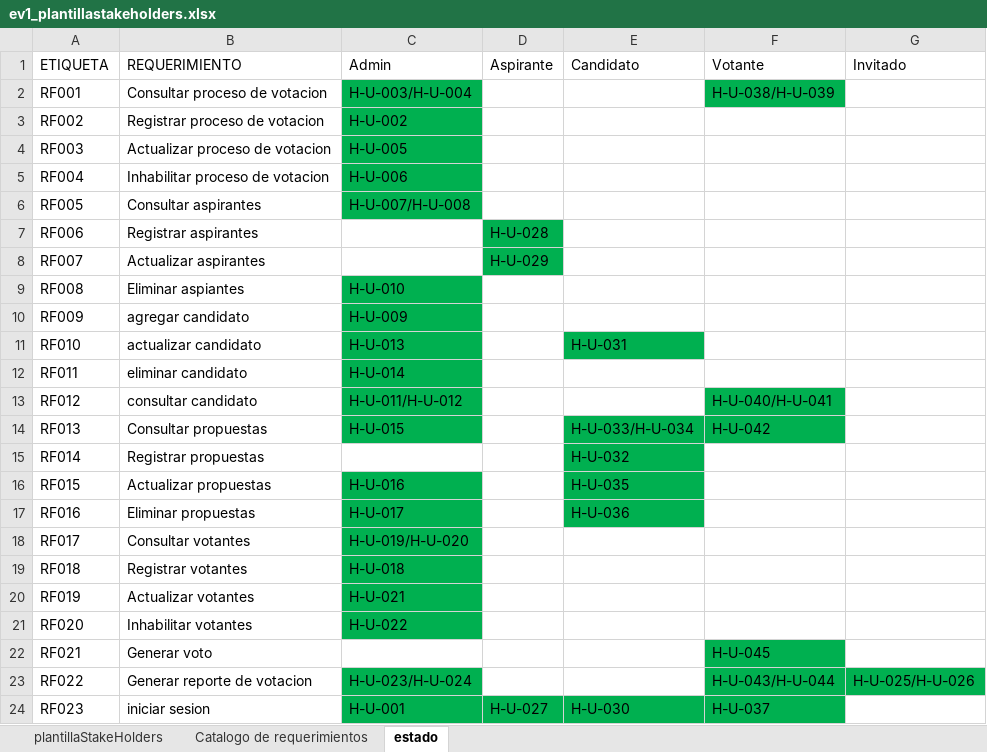
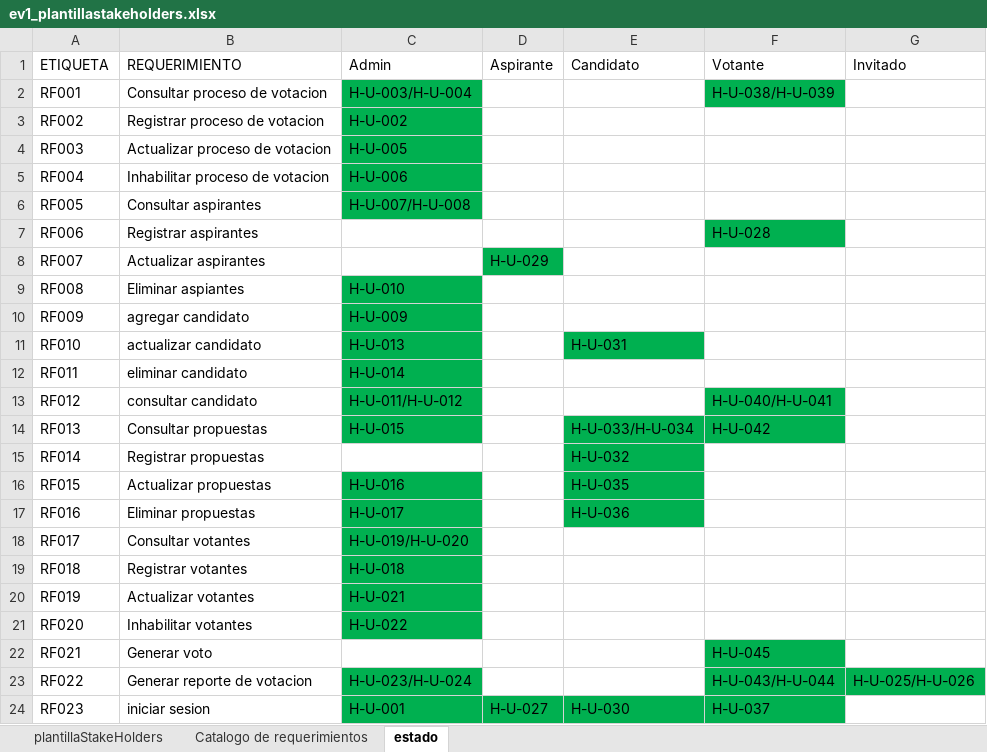
Before and after one commit to Elkarloz/E-vote-Backend, an Excel workbook: Documentacion/ev1_plantillastakeholders.xlsx, sheet estado, drawn as a sheet; values as stored, in another font and other column widths than the file's, no borders; the diff names each change by its address in the sheet, - before the commit and + after, or states it on an @@ line.

```diff
--- a/Documentacion/ev1_plantillastakeholders.xlsx (sheet estado)
+++ b/Documentacion/ev1_plantillastakeholders.xlsx (sheet estado)
-D7 (Aspirante): H-U-028
+D7 (Aspirante): (empty)
-D7 fill: #00B050
+D7 fill: none
-F7 (Votante): (empty)
+F7 (Votante): H-U-028
-F7 fill: none
+F7 fill: #00B050
```
Also changed, not shown: Documentacion/Plantilla Historias Usuario - Oficina de Proyectos de Informatica.xlsx, 10 other files.
